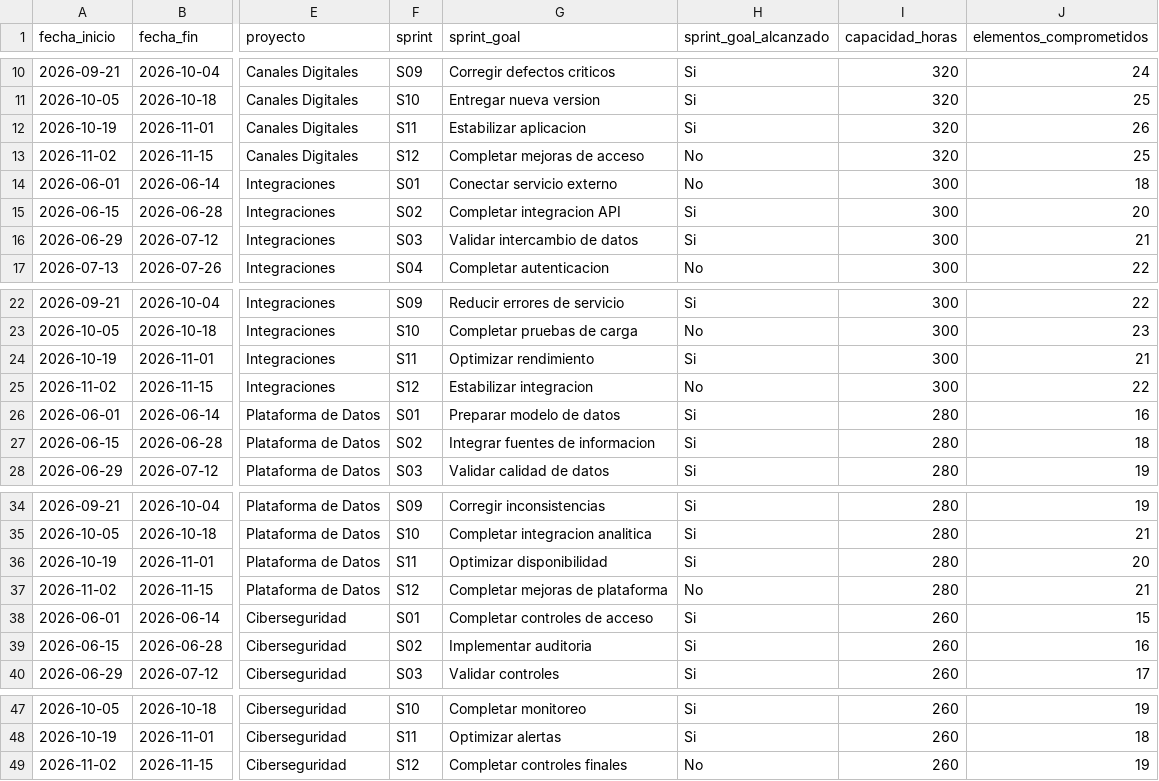
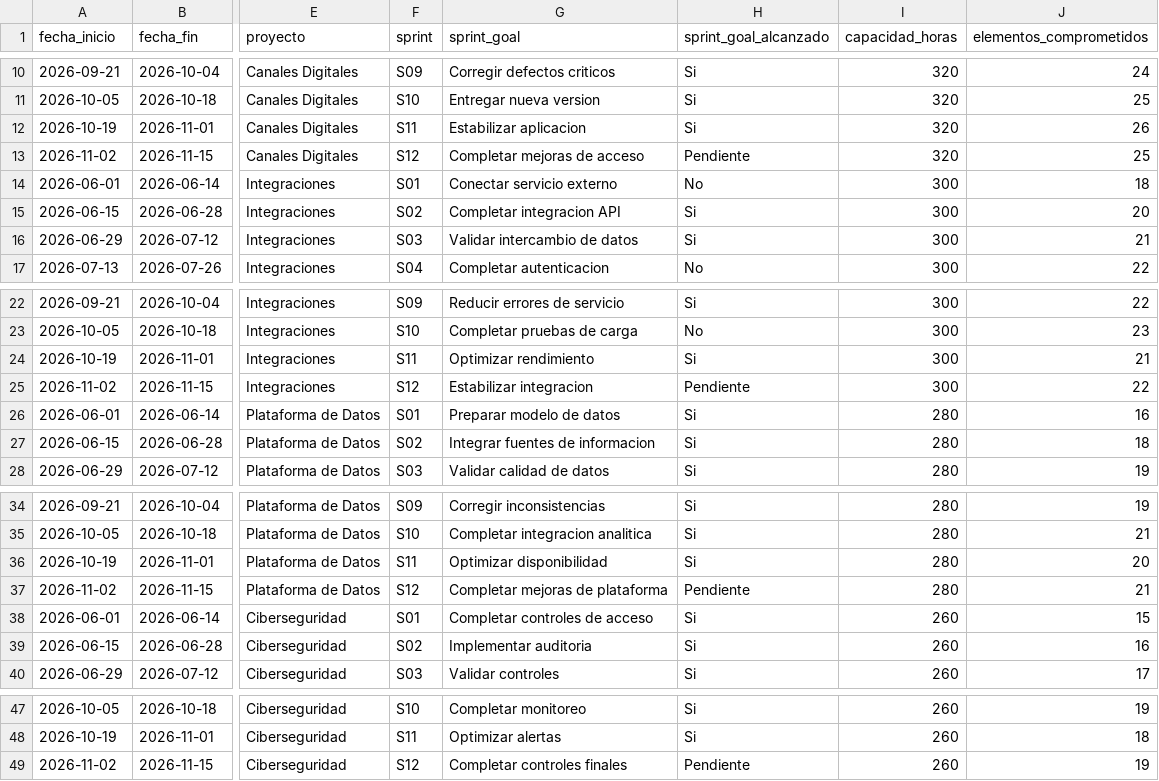
Before and after one commit to vermaldonado-ia/IT-Delivery-Management-Portfolio, a CSV file: 04-demo-data/agile-delivery.csv, drawn as a sheet; only a part is shown, gaps mark what is left out; the diff names each change by its address in the sheet, - before the commit and + after, or states it on an @@ line.

Commit message:
Update status to 'Pendiente' for several tasks

```diff
--- a/04-demo-data/agile-delivery.csv
+++ b/04-demo-data/agile-delivery.csv
-H13 (sprint_goal_alcanzado): No
+H13 (sprint_goal_alcanzado): Pendiente
-H25 (sprint_goal_alcanzado): No
+H25 (sprint_goal_alcanzado): Pendiente
-H37 (sprint_goal_alcanzado): No
+H37 (sprint_goal_alcanzado): Pendiente
-H49 (sprint_goal_alcanzado): No
+H49 (sprint_goal_alcanzado): Pendiente
```
